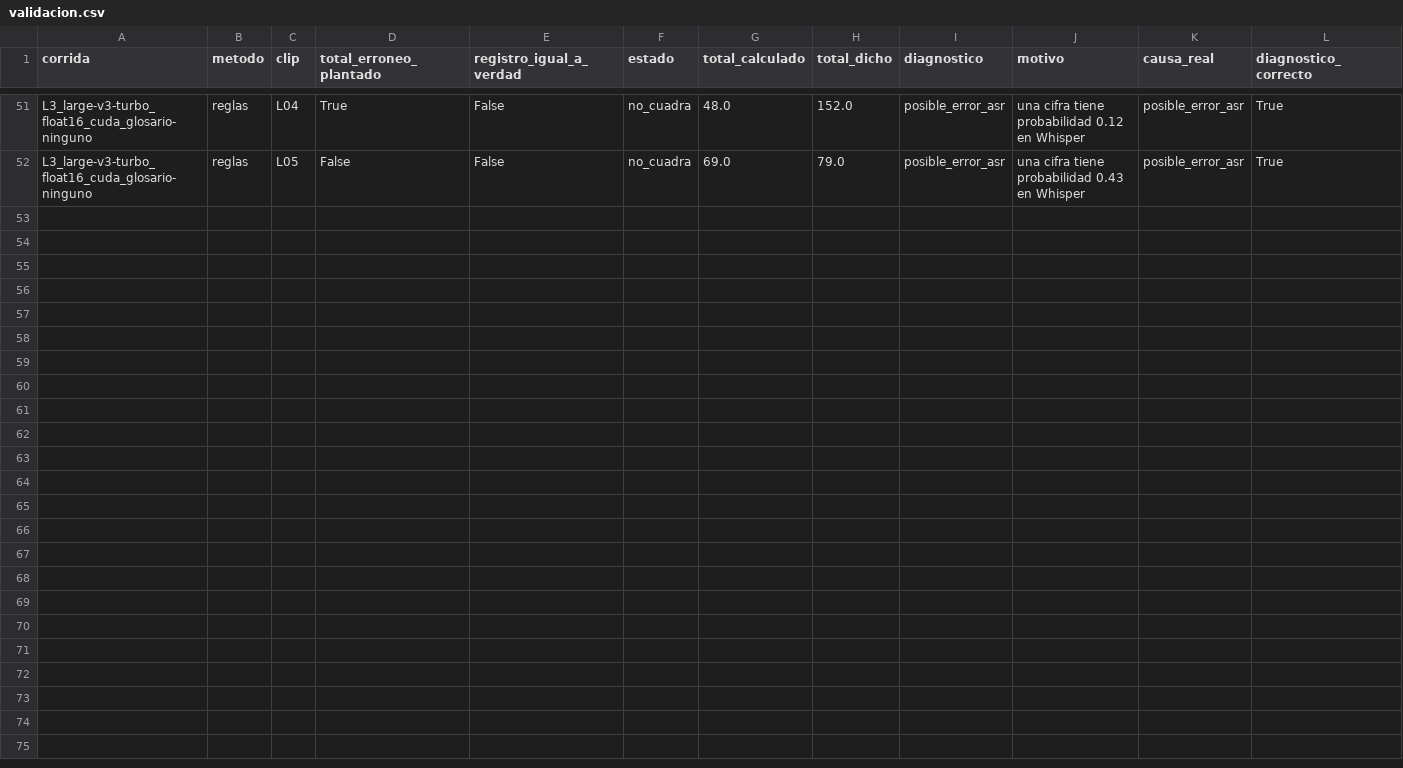
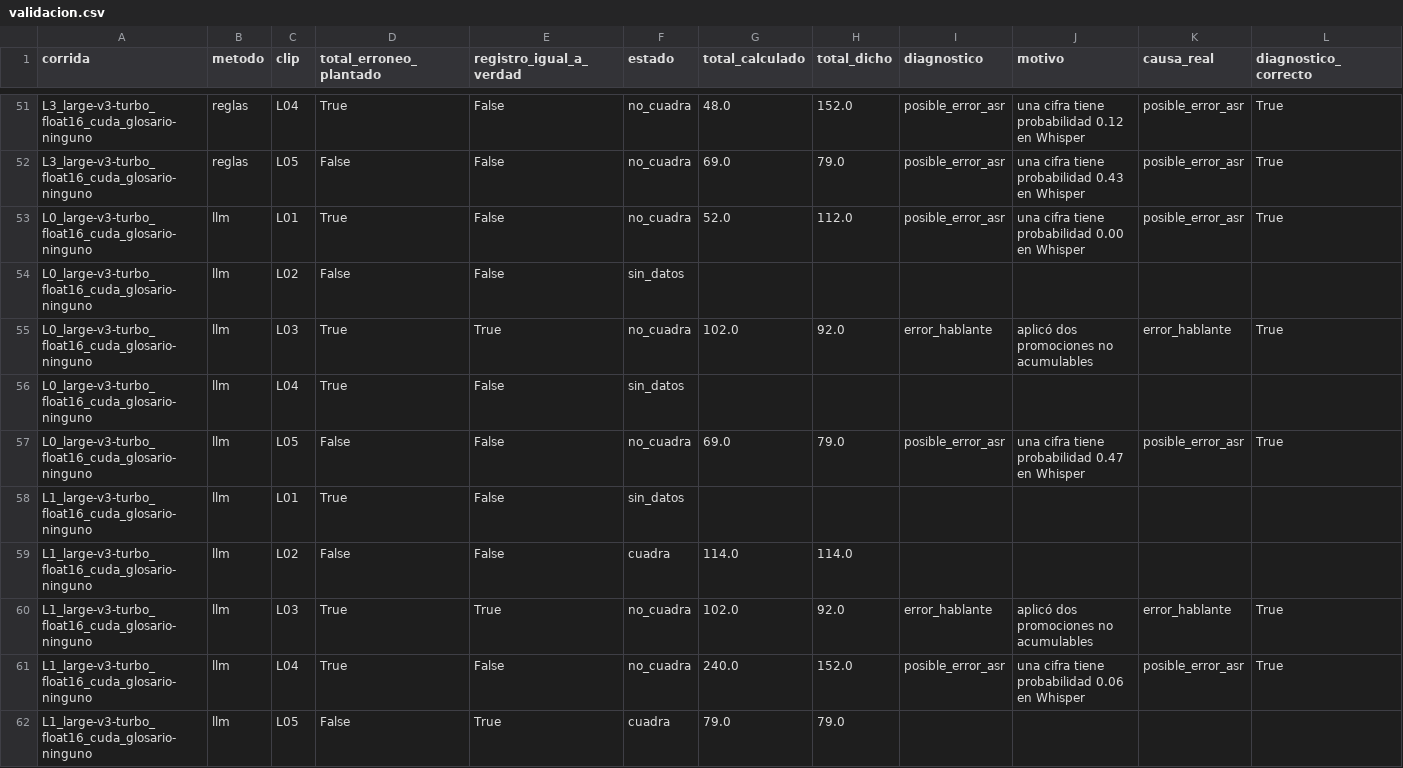
Before and after one commit to BritneyMiranda/voz-a-registro, a CSV file: resultados/validacion.csv, drawn as a sheet; only a part is shown, gaps mark what is left out; the diff covers the shown part only; the diff names each change by its address in the sheet, - before the commit and + after, or states it on an @@ line.

```diff
--- a/resultados/validacion.csv
+++ b/resultados/validacion.csv
+row 53: L0_large-v3-turbo_float16_cuda_glosario-ninguno | llm | L01 | True | False | no_cuadra | 52.0 | 112.0 | posible_error_asr | una cifra tiene probabilidad 0.00 en Whisper | posible_error_asr | True
+row 54: L0_large-v3-turbo_float16_cuda_glosario-ninguno | llm | L02 | False | False | sin_datos
+row 55: L0_large-v3-turbo_float16_cuda_glosario-ninguno | llm | L03 | True | True | no_cuadra | 102.0 | 92.0 | error_hablante | aplicó dos promociones no acumulables | error_hablante | True
+row 56: L0_large-v3-turbo_float16_cuda_glosario-ninguno | llm | L04 | True | False | sin_datos
+row 57: L0_large-v3-turbo_float16_cuda_glosario-ninguno | llm | L05 | False | False | no_cuadra | 69.0 | 79.0 | posible_error_asr | una cifra tiene probabilidad 0.47 en Whisper | posible_error_asr | True
+row 58: L1_large-v3-turbo_float16_cuda_glosario-ninguno | llm | L01 | True | False | sin_datos
+row 59: L1_large-v3-turbo_float16_cuda_glosario-ninguno | llm | L02 | False | False | cuadra | 114.0 | 114.0
+row 60: L1_large-v3-turbo_float16_cuda_glosario-ninguno | llm | L03 | True | True | no_cuadra | 102.0 | 92.0 | error_hablante | aplicó dos promociones no acumulables | error_hablante | True
+row 61: L1_large-v3-turbo_float16_cuda_glosario-ninguno | llm | L04 | True | False | no_cuadra | 240.0 | 152.0 | posible_error_asr | una cifra tiene probabilidad 0.06 en Whisper | posible_error_asr | True
+row 62: L1_large-v3-turbo_float16_cuda_glosario-ninguno | llm | L05 | False | True | cuadra | 79.0 | 79.0
```
Also changed, not shown: 10 added rows elsewhere in this file, 44 other files.
